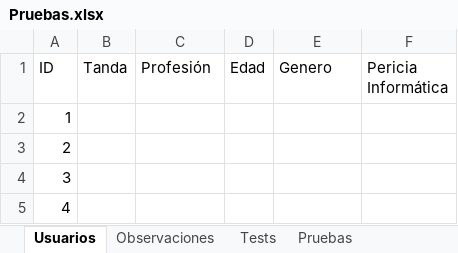
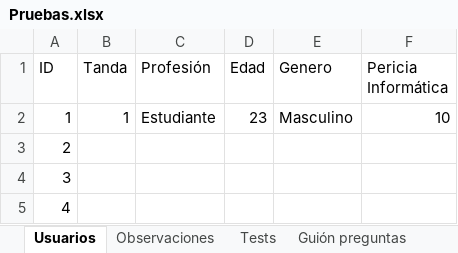
Before and after one commit to diegomarty00/sew-25-26, an Excel workbook: Pruebas.xlsx, sheet Usuarios, drawn as a sheet; only a part is shown; values as stored, in another font and other column widths than the file's, no borders; table styles not drawn; the diff names each change by its address in the sheet, - before the commit and + after, or states it on an @@ line.

Commit message:
Guardar pruebas

```diff
--- a/Pruebas.xlsx (sheet Usuarios)
+++ b/Pruebas.xlsx (sheet Usuarios)
-sheet tab: Pruebas
+sheet tab: Guión preguntas
-B2 (Tanda): (empty)
+B2 (Tanda): 1
-C2 (Profesión): (empty)
+C2 (Profesión): Estudiante
-D2 (Edad): (empty)
+D2 (Edad): 23
-E2 (Genero): (empty)
+E2 (Genero): Masculino
-F2 (Pericia Informática): (empty)
+F2 (Pericia Informática): 10
```
Also changed, not shown: sheet Guión preguntas, sheet Tests, 1 other file.
